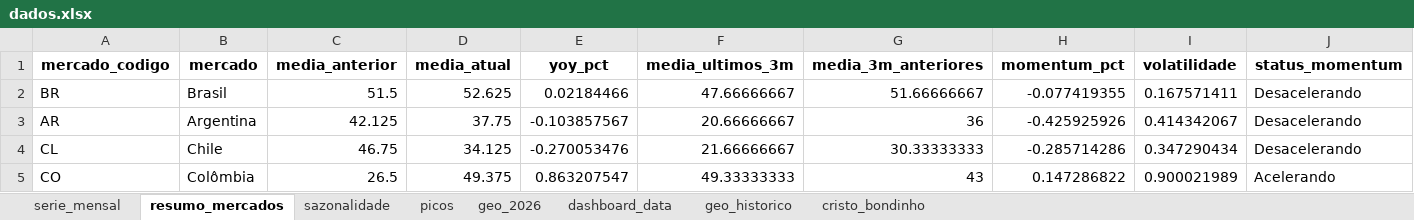
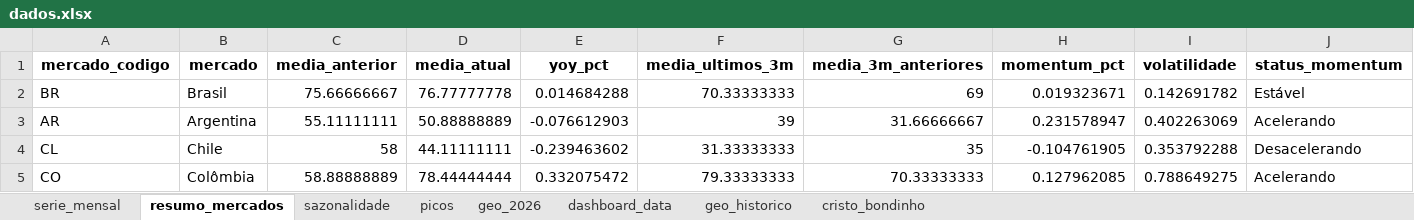
Before and after one commit to emillyvianabr/bondinho-google-trends, an Excel workbook: data/dados.xlsx, sheet resumo_mercados, drawn as a sheet; only a part is shown; values as stored, in another font and other column widths than the file's, no borders; the diff covers the shown part only; the diff names each change by its address in the sheet, - before the commit and + after, or states it on an @@ line.

```diff
--- a/data/dados.xlsx (sheet resumo_mercados)
+++ b/data/dados.xlsx (sheet resumo_mercados)
-C2 (media_anterior): 51.5
+C2 (media_anterior): 75.66666667
-D2 (media_atual): 52.625
+D2 (media_atual): 76.77777778
-E2 (yoy_pct): 0.02184466
+E2 (yoy_pct): 0.014684288
-F2 (media_ultimos_3m): 47.66666667
+F2 (media_ultimos_3m): 70.33333333
-G2 (media_3m_anteriores): 51.66666667
+G2 (media_3m_anteriores): 69
-H2 (momentum_pct): -0.077419355
+H2 (momentum_pct): 0.019323671
-I2 (volatilidade): 0.167571411
+I2 (volatilidade): 0.142691782
-J2 (status_momentum): Desacelerando
+J2 (status_momentum): Estável
-C3 (media_anterior): 42.125
+C3 (media_anterior): 55.11111111
-D3 (media_atual): 37.75
+D3 (media_atual): 50.88888889
-E3 (yoy_pct): -0.103857567
+E3 (yoy_pct): -0.076612903
-F3 (media_ultimos_3m): 20.66666667
+F3 (media_ultimos_3m): 39
-G3 (media_3m_anteriores): 36
+G3 (media_3m_anteriores): 31.66666667
-H3 (momentum_pct): -0.425925926
+H3 (momentum_pct): 0.231578947
-I3 (volatilidade): 0.414342067
+I3 (volatilidade): 0.402263069
-J3 (status_momentum): Desacelerando
+J3 (status_momentum): Acelerando
-C4 (media_anterior): 46.75
+C4 (media_anterior): 58
-D4 (media_atual): 34.125
+D4 (media_atual): 44.11111111
-E4 (yoy_pct): -0.270053476
+E4 (yoy_pct): -0.239463602
-F4 (media_ultimos_3m): 21.66666667
+F4 (media_ultimos_3m): 31.33333333
-G4 (media_3m_anteriores): 30.33333333
+G4 (media_3m_anteriores): 35
-H4 (momentum_pct): -0.285714286
+H4 (momentum_pct): -0.104761905
-I4 (volatilidade): 0.347290434
+I4 (volatilidade): 0.353792288
-C5 (media_anterior): 26.5
+C5 (media_anterior): 58.88888889
-D5 (media_atual): 49.375
+D5 (media_atual): 78.44444444
-E5 (yoy_pct): 0.863207547
+E5 (yoy_pct): 0.332075472
-F5 (media_ultimos_3m): 49.33333333
+F5 (media_ultimos_3m): 79.33333333
-G5 (media_3m_anteriores): 43
+G5 (media_3m_anteriores): 70.33333333
-H5 (momentum_pct): 0.147286822
+H5 (momentum_pct): 0.127962085
-I5 (volatilidade): 0.900021989
+I5 (volatilidade): 0.788649275
```
Also changed, not shown: 26 edited cells elsewhere in this sheet, sheet cristo_bondinho, sheet geo_historico, sheet serie_mensal, sheet picos, sheet geo_2026, sheet sazonalidade, 1 more sheet, downloads/dados.xlsx, 2 other files.
